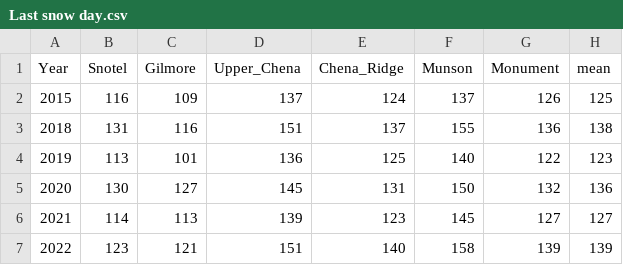
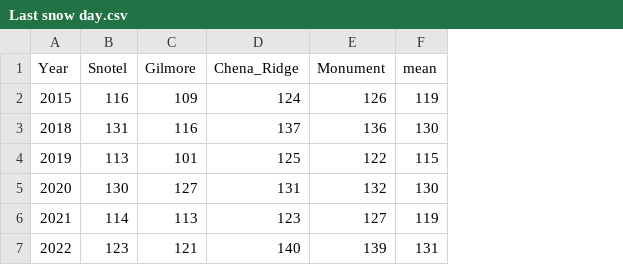
Before and after one commit to Kljorgenson/BNZ_Climate, a CSV file: Last snow day.csv, drawn as a sheet; removed rows and columns are numbered as before the commit, all else as after; the diff names each change by its address in the sheet, - before the commit and + after, or states it on an @@ line.

Commit message:
Refined snow days

```diff
--- a/Last snow day.csv
+++ b/Last snow day.csv
-column D (Upper_Chena), rows 2-7: 137 | 151 | 136 | 145 | 139 | 151
-column F (Munson), rows 2-7: 137 | 155 | 140 | 150 | 145 | 158
-F2 (mean): 125
+F2 (mean): 119
-F3 (mean): 138
+F3 (mean): 130
-F4 (mean): 123
+F4 (mean): 115
-F5 (mean): 136
+F5 (mean): 130
-F6 (mean): 127
+F6 (mean): 119
-F7 (mean): 139
+F7 (mean): 131
```
Also changed, not shown: 3 other files.
